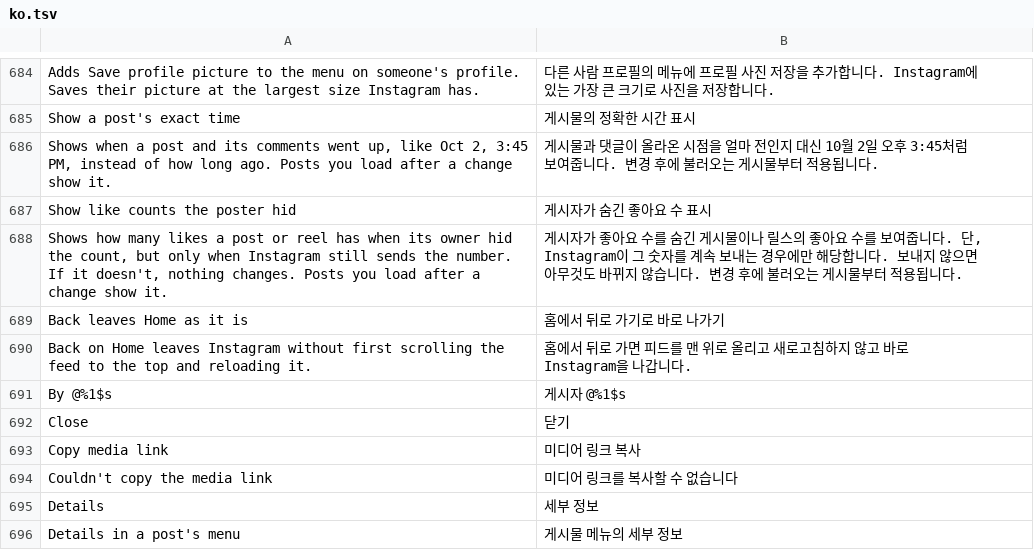
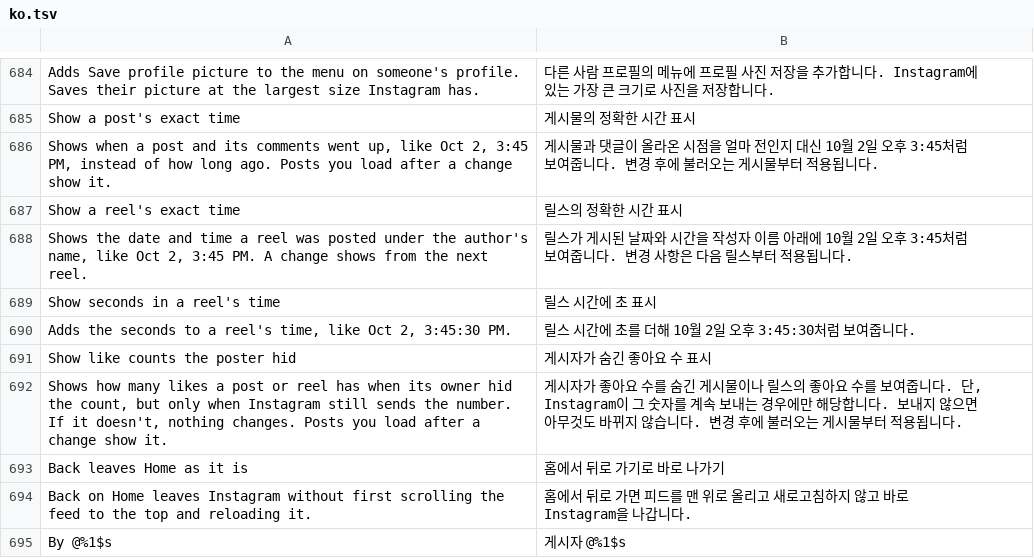
Before and after one commit to Aholicknight/HushGram, a TSV file: extensions/shared/library/src/main/l10n/ko.tsv, drawn as a sheet; only a part is shown, gaps mark what is left out; the shorter side is filled out with more unchanged rows.

Commit message:
feat(reels): show when a reel was posted
A reel in the Reels viewer says how long ago it went up, when it says anything at all. Show a reel's exact time adds a line under the author's name with the date and time, like Oct 2, 3:45 PM, in the phone's language, time zone and 12 or 24-hour setting. A second switch adds the seconds. Both start off, so nobody's viewer changes until they ask.

The line is one more part at the end of the title's column, drawn by Instagram's own subtitle text, so the name row, Follow, the audio and the caption keep the room they had. The column's parts are built again for every reel, so nothing is kept between reels and a reel without a time gets no line. The time is the post's taken_at, found by the field's own name, so the patch works without a download patch in the build. A time that is zero, negative, too large or more than a day past the phone's clock gets no line, and anything that throws leaves Instagram's parts alone and is counted in diagnostics.

Refs #172

```diff
--- a/extensions/shared/library/src/main/l10n/ko.tsv
+++ b/extensions/shared/library/src/main/l10n/ko.tsv
@@ -686,2 +686,6 @@ Show a post's exact time	게시물의 정확한 시간 표시
 Shows when a post and its comments went up, like Oct 2, 3:45 PM, instead of how long ago. Posts you load after a change show it.	게시물과 댓글이 올라온 시점을 얼마 전인지 대신 10월 2일 오후 3:45처럼 보여줍니다. 변경 후에 불러오는 게시물부터 적용됩니다.
+Show a reel's exact time	릴스의 정확한 시간 표시
+Shows the date and time a reel was posted under the author's name, like Oct 2, 3:45 PM. A change shows from the next reel.	릴스가 게시된 날짜와 시간을 작성자 이름 아래에 10월 2일 오후 3:45처럼 보여줍니다. 변경 사항은 다음 릴스부터 적용됩니다.
+Show seconds in a reel's time	릴스 시간에 초 표시
+Adds the seconds to a reel's time, like Oct 2, 3:45:30 PM.	릴스 시간에 초를 더해 10월 2일 오후 3:45:30처럼 보여줍니다.
 Show like counts the poster hid	게시자가 숨긴 좋아요 수 표시
```
Also changed, not shown: extensions/shared/library/src/main/l10n/de.tsv, extensions/shared/library/src/main/l10n/es.tsv, 23 other files.
